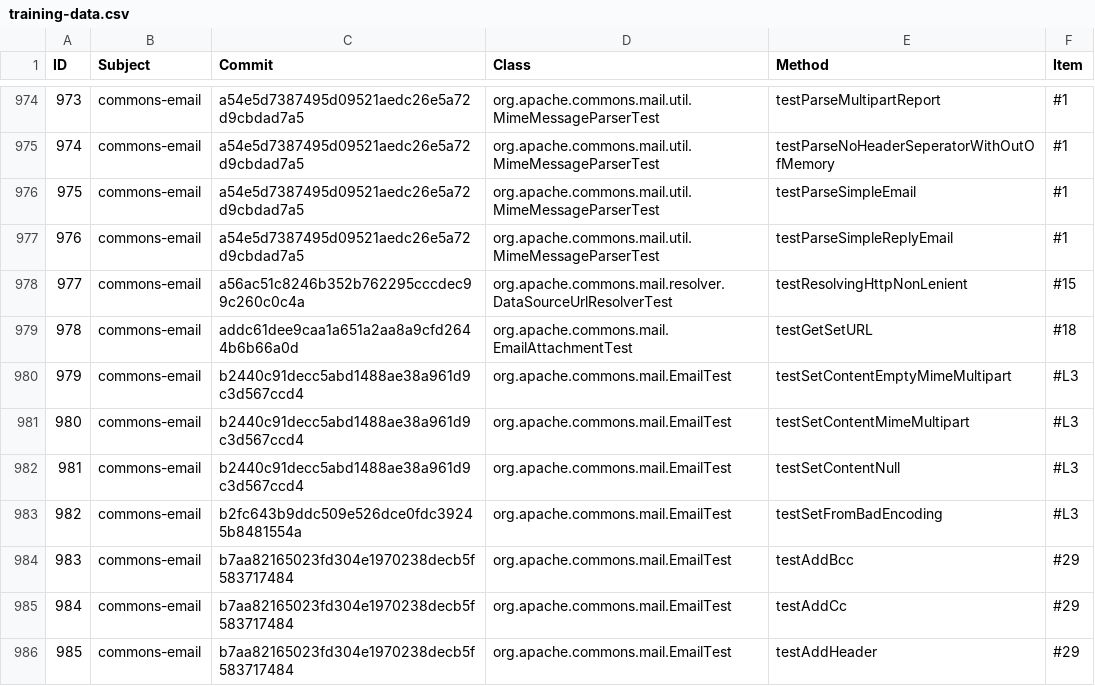
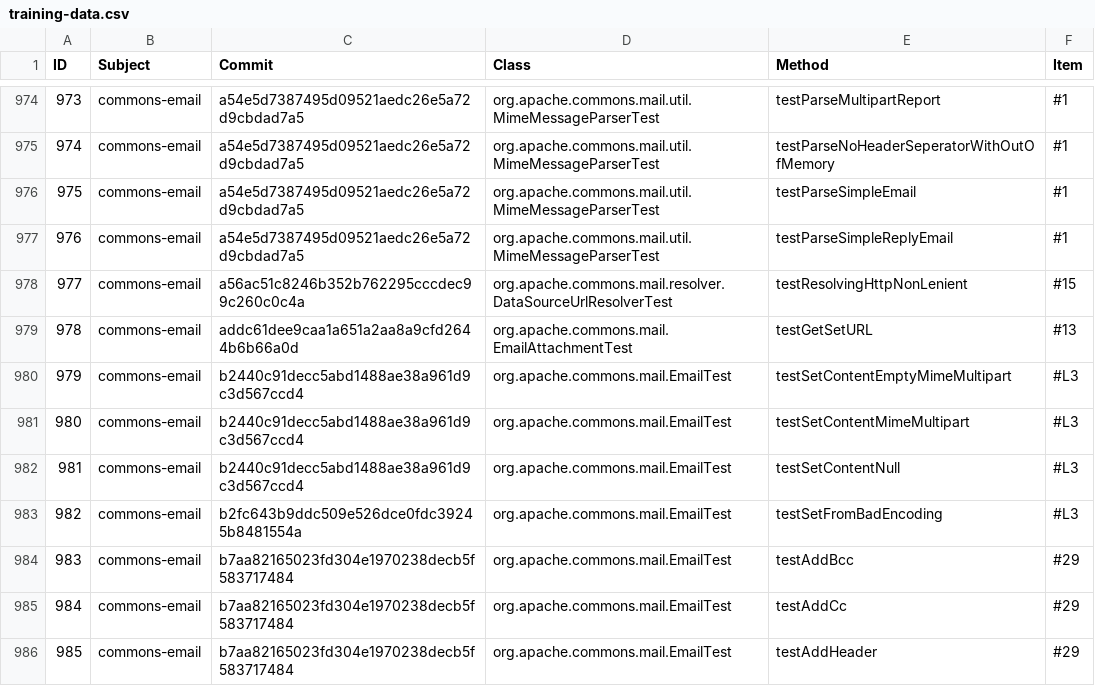
Before and after one commit to mzw/VTR, a CSV file: src/main/resources/training-data.csv, drawn as a sheet; only a part is shown, gaps mark what is left out.

Commit message:
update training data 978

```diff
--- a/src/main/resources/training-data.csv
+++ b/src/main/resources/training-data.csv
@@ -978,3 +978,3 @@ ID,Subject,Commit,Class,Method,Item
 977,commons-email,a56ac51c8246b352b762295cccdec99c260c0c4a,org.apache.commons.mail.resolver.DataSourceUrlResolverTest,testResolvingHttpNonLenient,#15
-978,commons-email,addc61dee9caa1a651a2aa8a9cfd2644b6b66a0d,org.apache.commons.mail.EmailAttachmentTest,testGetSetURL,#18
+978,commons-email,addc61dee9caa1a651a2aa8a9cfd2644b6b66a0d,org.apache.commons.mail.EmailAttachmentTest,testGetSetURL,#13
 979,commons-email,b2440c91decc5abd1488ae38a961d9c3d567ccd4,org.apache.commons.mail.EmailTest,testSetContentEmptyMimeMultipart,#L3
```
